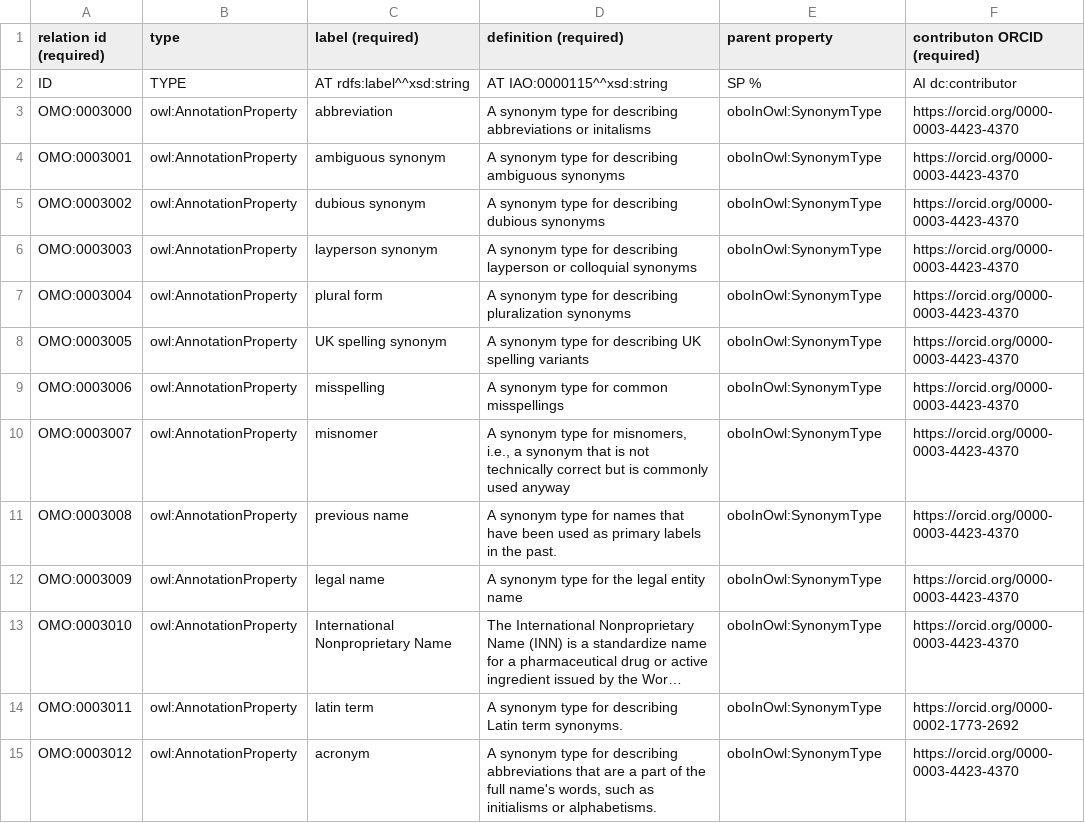
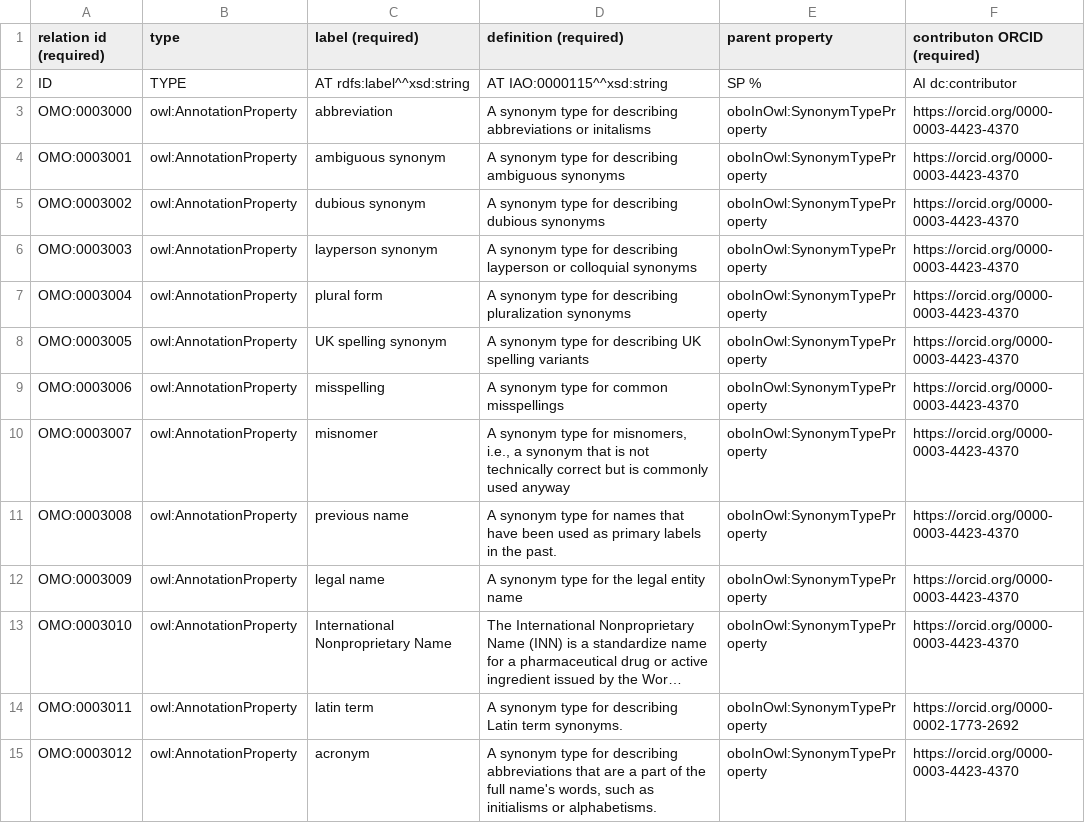
Before and after one commit to information-artifact-ontology/ontology-metadata, a TSV file: src/templates/annotation_properties.tsv, drawn as a sheet; only a part is shown; long unchanged cells end in …; the diff names each change by its address in the sheet, - before the commit and + after, or states it on an @@ line.

Commit message:
Update annotation_properties.tsv

```diff
--- a/src/templates/annotation_properties.tsv
+++ b/src/templates/annotation_properties.tsv
-E3:E15 (parent property): oboInOwl:SynonymType
+E3:E15 (parent property): oboInOwl:SynonymTypeProperty
```
